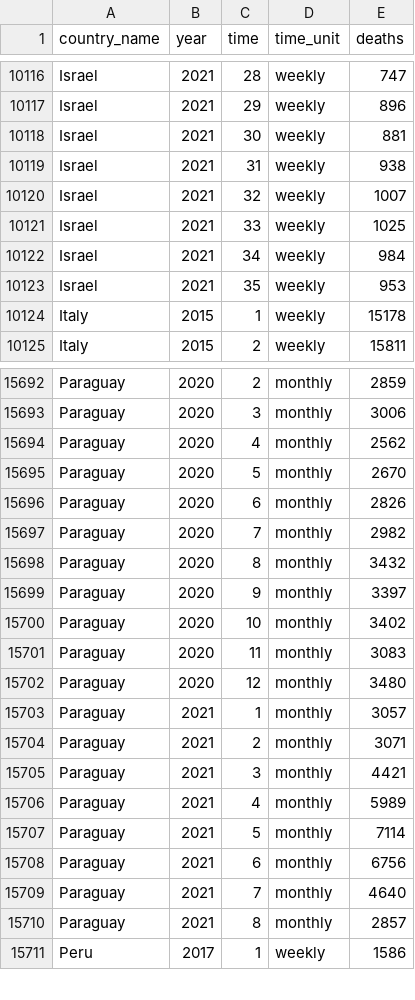
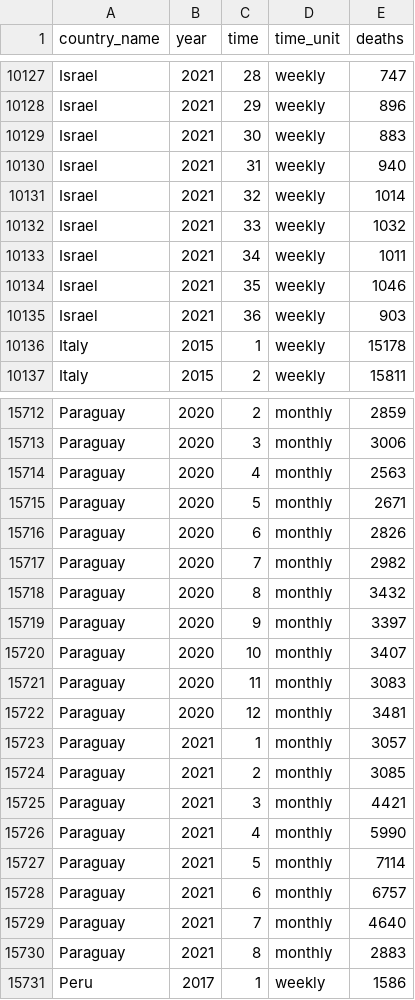
Before and after one commit to akarlinsky/world_mortality, a CSV file: world_mortality.csv, drawn as a sheet; only a part is shown, gaps mark what is left out; the diff covers the shown part only.

Commit message:
2021-10-13 Update
- New data: Bulgaria, Cyprus, Estonia, Faroe Islands, Finland, Germany, Israel, Kyrgyzstan, Latvia, Malta, Switzerland.

- Revisions: Brazil, Cyprus, Faroe Islands, Israel, Paraguay.

```diff
--- a/world_mortality.csv
+++ b/world_mortality.csv
@@ -10117,8 +10128,9 @@ Israel,2021,28,weekly,747
 Israel,2021,29,weekly,896
-Israel,2021,30,weekly,881
-Israel,2021,31,weekly,938
-Israel,2021,32,weekly,1007
-Israel,2021,33,weekly,1025
-Israel,2021,34,weekly,984
-Israel,2021,35,weekly,953
+Israel,2021,30,weekly,883
+Israel,2021,31,weekly,940
+Israel,2021,32,weekly,1014
+Israel,2021,33,weekly,1032
+Israel,2021,34,weekly,1011
+Israel,2021,35,weekly,1046
+Israel,2021,36,weekly,903
 Italy,2015,1,weekly,15178
@@ -15693,4 +15713,4 @@ Paraguay,2020,2,monthly,2859
 Paraguay,2020,3,monthly,3006
-Paraguay,2020,4,monthly,2562
-Paraguay,2020,5,monthly,2670
+Paraguay,2020,4,monthly,2563
+Paraguay,2020,5,monthly,2671
 Paraguay,2020,6,monthly,2826
@@ -15699,13 +15719,13 @@ Paraguay,2020,8,monthly,3432
 Paraguay,2020,9,monthly,3397
-Paraguay,2020,10,monthly,3402
+Paraguay,2020,10,monthly,3407
 Paraguay,2020,11,monthly,3083
-Paraguay,2020,12,monthly,3480
+Paraguay,2020,12,monthly,3481
 Paraguay,2021,1,monthly,3057
-Paraguay,2021,2,monthly,3071
+Paraguay,2021,2,monthly,3085
 Paraguay,2021,3,monthly,4421
-Paraguay,2021,4,monthly,5989
+Paraguay,2021,4,monthly,5990
 Paraguay,2021,5,monthly,7114
-Paraguay,2021,6,monthly,6756
+Paraguay,2021,6,monthly,6757
 Paraguay,2021,7,monthly,4640
-Paraguay,2021,8,monthly,2857
+Paraguay,2021,8,monthly,2883
 Peru,2017,1,weekly,1586
```
Also changed, not shown: 20 added rows and 43 edited cells elsewhere in this file, 2 other files.
